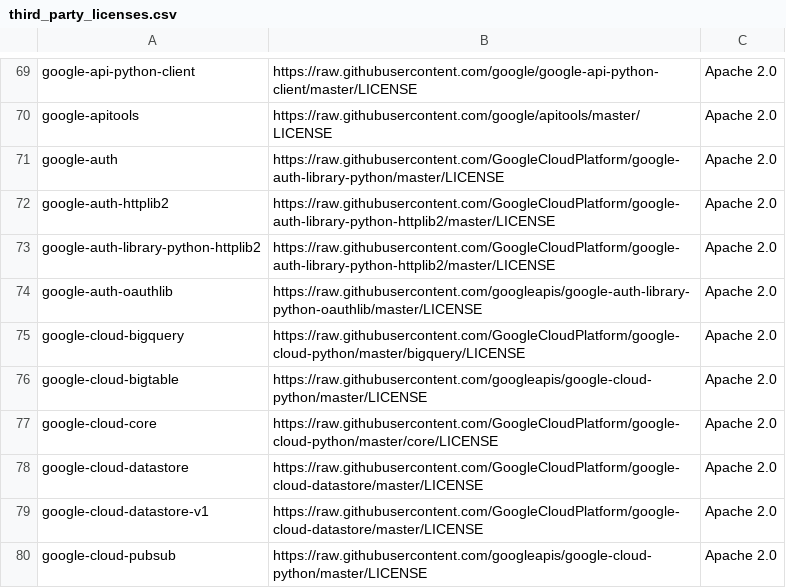
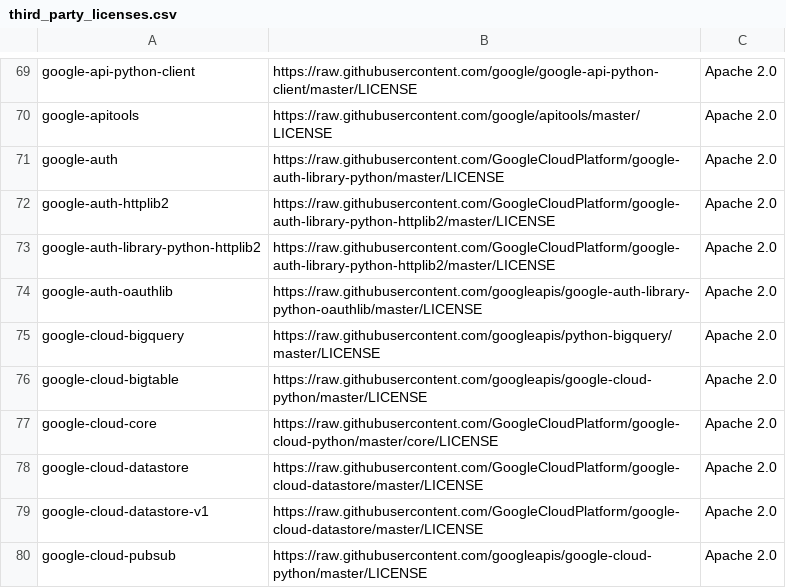
Before and after one commit to tensorflow/tfx, a CSV file: tfx/tools/docker/third_party_licenses.csv, drawn as a sheet; only a part is shown, gaps mark what is left out.

Commit message:
Fix the link of the license for the cloud big query library.
PiperOrigin-RevId: 294331027

```diff
--- a/tfx/tools/docker/third_party_licenses.csv
+++ b/tfx/tools/docker/third_party_licenses.csv
@@ -74,3 +74,3 @@ google-auth-library-python-httplib2,https://raw.githubusercontent.com/GoogleClou
 google-auth-oauthlib,https://raw.githubusercontent.com/googleapis/google-auth-library-python-oauthlib/master/LICENSE,Apache 2.0
-google-cloud-bigquery,https://raw.githubusercontent.com/GoogleCloudPlatform/google-cloud-python/master/bigquery/LICENSE,Apache 2.0
+google-cloud-bigquery,https://raw.githubusercontent.com/googleapis/python-bigquery/master/LICENSE,Apache 2.0
 google-cloud-bigtable,https://raw.githubusercontent.com/googleapis/google-cloud-python/master/LICENSE,Apache 2.0
```
